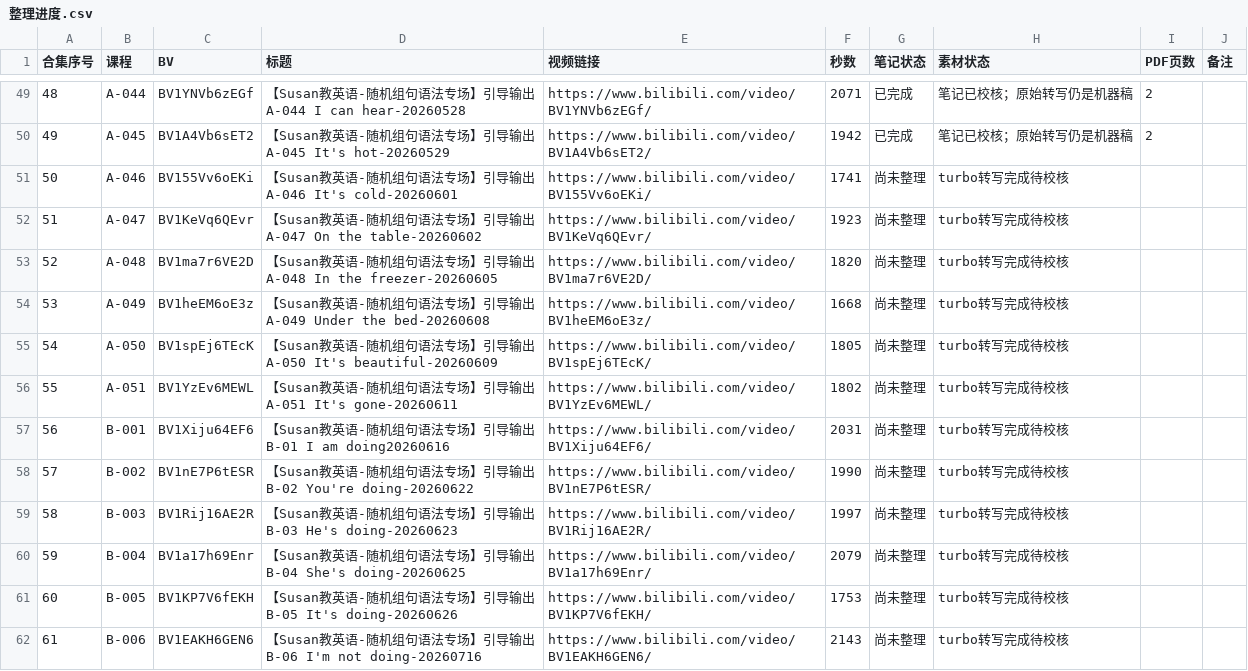
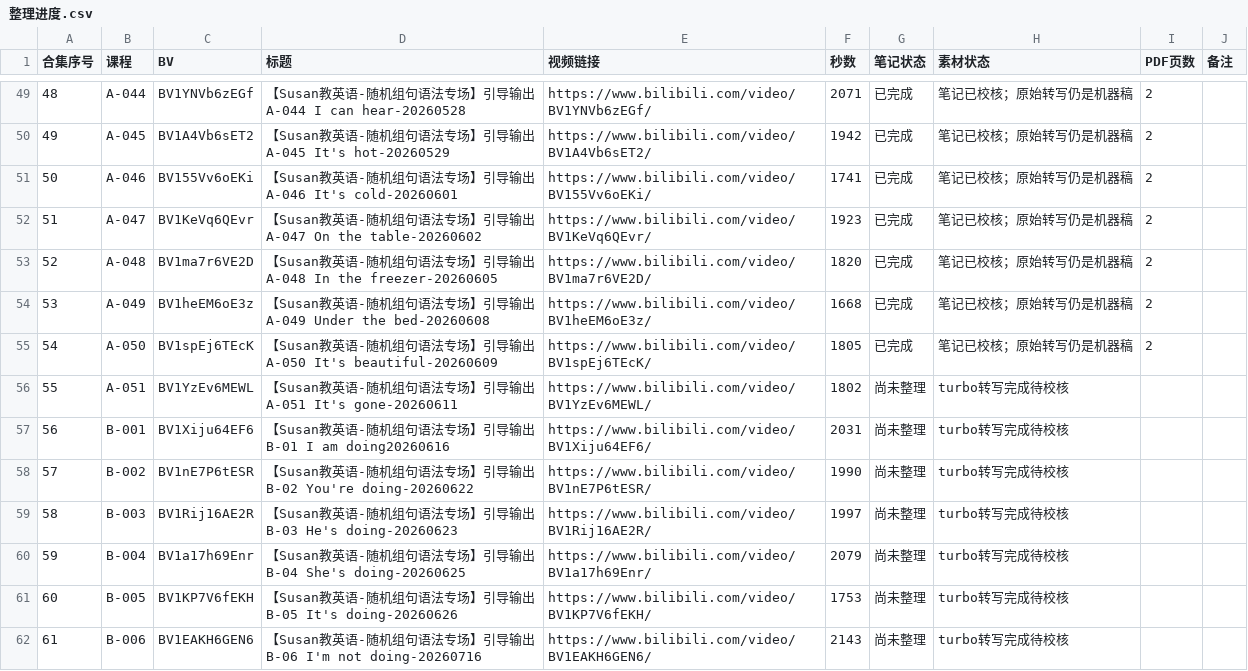
Before and after one commit to jingjie0209/susan-grammar-study-notes, a CSV file: 整理进度.csv, drawn as a sheet; only a part is shown, gaps mark what is left out.

```diff
--- a/整理进度.csv
+++ b/整理进度.csv
@@ -50,7 +50,7 @@
 49,A-045,BV1A4Vb6sET2,【Susan教英语-随机组句语法专场】引导输出A-045 It's hot-20260529,https://www.bilibili.com/video/BV1A4Vb6sET2/,1942,已完成,笔记已校核；原始转写仍是机器稿,2,
-50,A-046,BV155Vv6oEKi,【Susan教英语-随机组句语法专场】引导输出A-046 It's cold-20260601,https://www.bilibili.com/video/BV155Vv6oEKi/,1741,尚未整理,turbo转写完成待校核,,
-51,A-047,BV1KeVq6QEvr,【Susan教英语-随机组句语法专场】引导输出A-047 On the table-20260602,https://www.bilibili.com/video/BV1KeVq6QEvr/,1923,尚未整理,turbo转写完成待校核,,
-52,A-048,BV1ma7r6VE2D,【Susan教英语-随机组句语法专场】引导输出A-048 In the freezer-20260605,https://www.bilibili.com/video/BV1ma7r6VE2D/,1820,尚未整理,turbo转写完成待校核,,
-53,A-049,BV1heEM6oE3z,【Susan教英语-随机组句语法专场】引导输出A-049 Under the bed-20260608,https://www.bilibili.com/video/BV1heEM6oE3z/,1668,尚未整理,turbo转写完成待校核,,
-54,A-050,BV1spEj6TEcK,【Susan教英语-随机组句语法专场】引导输出A-050 It's beautiful-20260609,https://www.bilibili.com/video/BV1spEj6TEcK/,1805,尚未整理,turbo转写完成待校核,,
+50,A-046,BV155Vv6oEKi,【Susan教英语-随机组句语法专场】引导输出A-046 It's cold-20260601,https://www.bilibili.com/video/BV155Vv6oEKi/,1741,已完成,笔记已校核；原始转写仍是机器稿,2,
+51,A-047,BV1KeVq6QEvr,【Susan教英语-随机组句语法专场】引导输出A-047 On the table-20260602,https://www.bilibili.com/video/BV1KeVq6QEvr/,1923,已完成,笔记已校核；原始转写仍是机器稿,2,
+52,A-048,BV1ma7r6VE2D,【Susan教英语-随机组句语法专场】引导输出A-048 In the freezer-20260605,https://www.bilibili.com/video/BV1ma7r6VE2D/,1820,已完成,笔记已校核；原始转写仍是机器稿,2,
+53,A-049,BV1heEM6oE3z,【Susan教英语-随机组句语法专场】引导输出A-049 Under the bed-20260608,https://www.bilibili.com/video/BV1heEM6oE3z/,1668,已完成,笔记已校核；原始转写仍是机器稿,2,
+54,A-050,BV1spEj6TEcK,【Susan教英语-随机组句语法专场】引导输出A-050 It's beautiful-20260609,https://www.bilibili.com/video/BV1spEj6TEcK/,1805,已完成,笔记已校核；原始转写仍是机器稿,2,
 55,A-051,BV1YzEv6MEWL,【Susan教英语-随机组句语法专场】引导输出A-051 It's gone-20260611,https://www.bilibili.com/video/BV1YzEv6MEWL/,1802,尚未整理,turbo转写完成待校核,,
```
Also changed, not shown: 34 other files.
